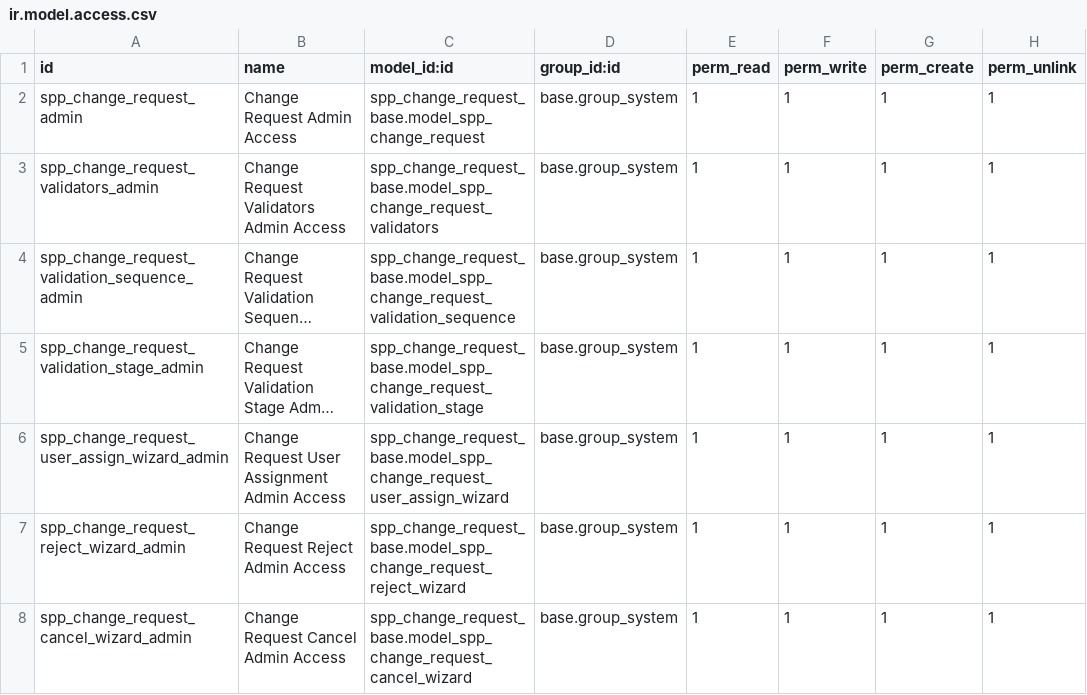
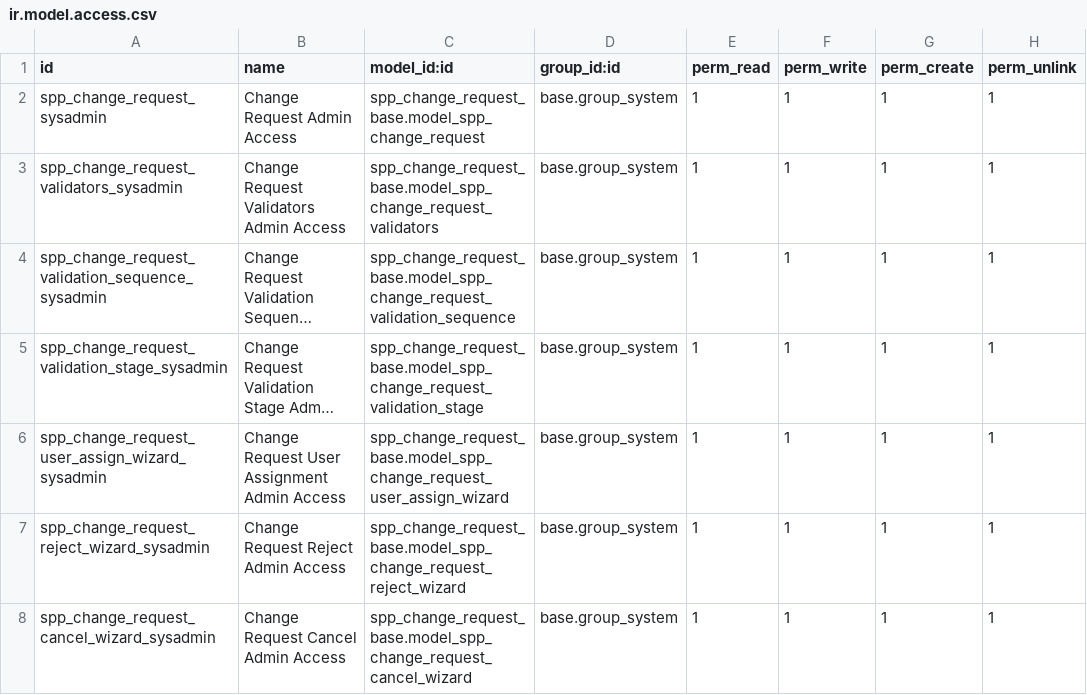
Before and after one commit to openspp-project/openspp-registry, a CSV file: spp_change_request_base/security/ir.model.access.csv, drawn as a sheet; long unchanged cells end in …; the diff names each change by its address in the sheet, - before the commit and + after, or states it on an @@ line.

Commit message:
[FIX] spp_change_request_base: Change the access rights XML IDs

```diff
--- a/spp_change_request_base/security/ir.model.access.csv
+++ b/spp_change_request_base/security/ir.model.access.csv
-A2 (id): spp_change_request_admin
+A2 (id): spp_change_request_sysadmin
-A3 (id): spp_change_request_validators_admin
+A3 (id): spp_change_request_validators_sysadmin
-A4 (id): spp_change_request_validation_sequence_admin
+A4 (id): spp_change_request_validation_sequence_sysadmin
-A5 (id): spp_change_request_validation_stage_admin
+A5 (id): spp_change_request_validation_stage_sysadmin
-A6 (id): spp_change_request_user_assign_wizard_admin
+A6 (id): spp_change_request_user_assign_wizard_sysadmin
-A7 (id): spp_change_request_reject_wizard_admin
+A7 (id): spp_change_request_reject_wizard_sysadmin
-A8 (id): spp_change_request_cancel_wizard_admin
+A8 (id): spp_change_request_cancel_wizard_sysadmin
```
Also changed, not shown: 1 other file.
